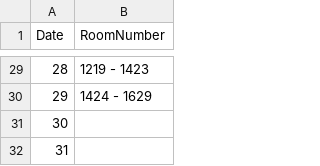
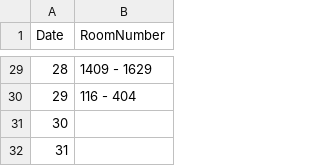
Before and after one commit to Kanishka-Developer/unmessify, a CSV file: csv/VITC-D1-L.csv, drawn as a sheet; only a part is shown, gaps mark what is left out; the diff covers the shown part only.

Commit message:
Modify room numbers in VITC-D1-L.csv
Updated room numbers for various dates in the CSV file.

```diff
--- a/csv/VITC-D1-L.csv
+++ b/csv/VITC-D1-L.csv
@@ -29,3 +29,3 @@ Date,RoomNumber
-28,1219 - 1423
-29,1424 - 1629
+28,1409 - 1629
+29,116 - 404
 30,
```
Also changed, not shown: 26 edited cells elsewhere in this file.
